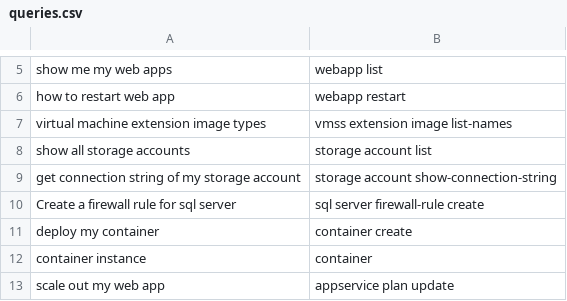
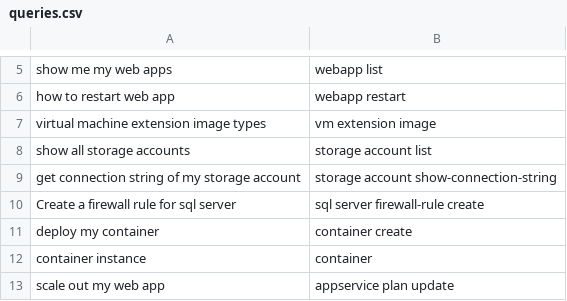
Before and after one commit to ningliaoyuan/smartcloudshell, a CSV file: measure/testset/queries.csv, drawn as a sheet; only a part is shown, gaps mark what is left out.

```diff
--- a/measure/testset/queries.csv
+++ b/measure/testset/queries.csv
@@ -6,3 +6,3 @@ show me my web apps,webapp list
 how to restart web app,webapp restart
-virtual machine extension image types,vmss extension image list-names
+virtual machine extension image types,vm extension image
 show all storage accounts,storage account list
```
Also changed, not shown: analysis/abbr.csv, 4 other files.
